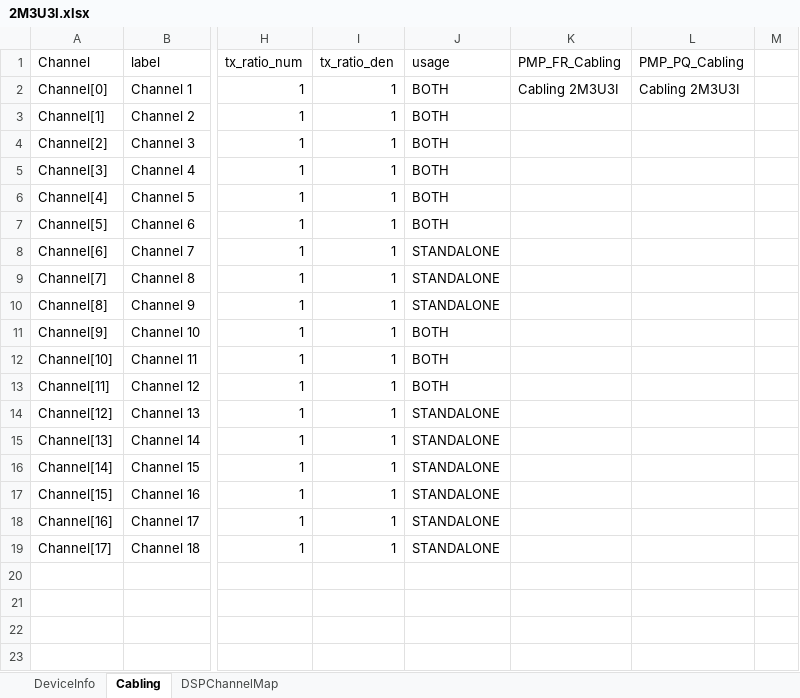
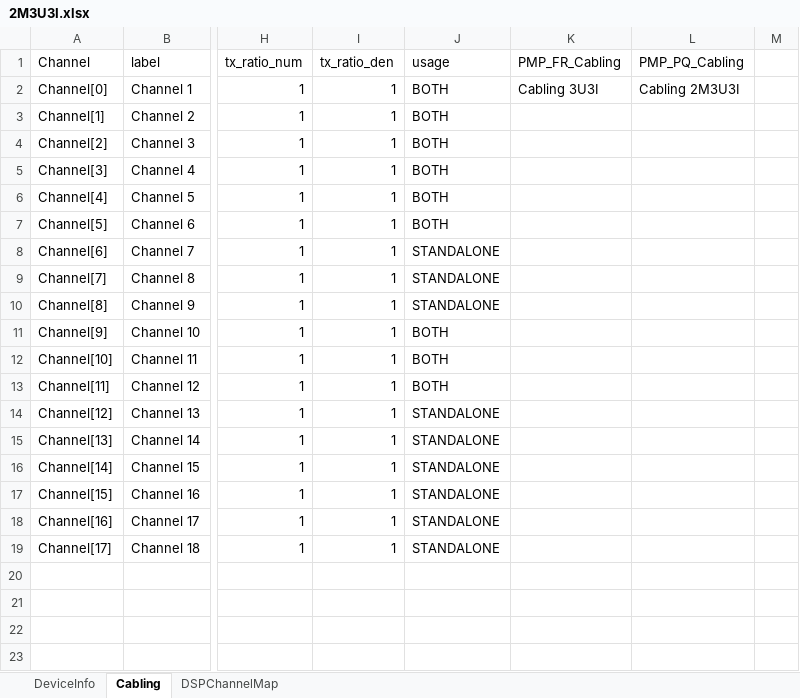
Before and after one commit to kupadhyay-qualitrol/qualitrolcorp-FwTestAutomation, an Excel workbook: AutoFirmwareUpgrade/ClassLibrary1/TestDataFiles/CablingDataSet/2M3U3I.xlsx, sheet Cabling, drawn as a sheet; only a part is shown, gaps mark what is left out; values as stored, in another font and other column widths than the file's, no borders; the diff names each change by its address in the sheet, - before the commit and + after, or states it on an @@ line.

```diff
--- a/AutoFirmwareUpgrade/ClassLibrary1/TestDataFiles/CablingDataSet/2M3U3I.xlsx (sheet Cabling)
+++ b/AutoFirmwareUpgrade/ClassLibrary1/TestDataFiles/CablingDataSet/2M3U3I.xlsx (sheet Cabling)
-K2 (PMP_FR_Cabling): Cabling 2M3U3I
+K2 (PMP_FR_Cabling): Cabling 3U3I
```
Also changed, not shown: AutoFirmwareUpgrade/ClassLibrary1/TestDataFiles/CablingDataSet/2M4U3I.xlsx, AutoFirmwareUpgrade/ClassLibrary1/TestDataFiles/CablingDataSet/2M4U4I.xlsx, 30 other files.
